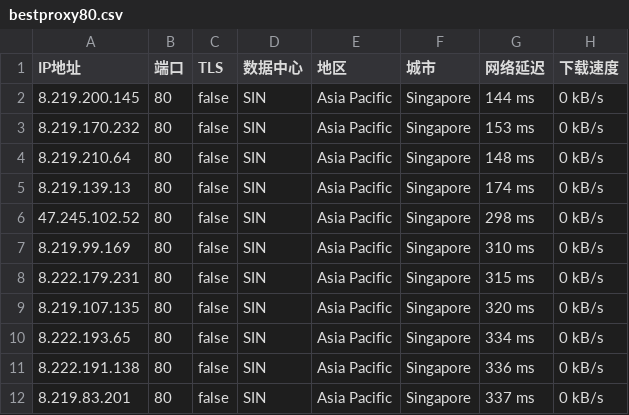
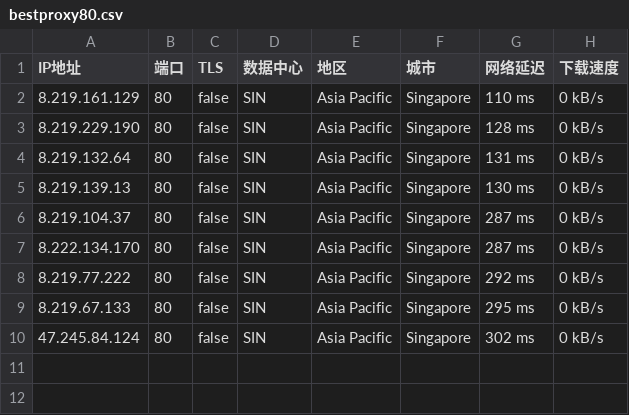
Before and after one commit to greycc2021/iptools, a CSV file: iptest/bestproxy80.csv, drawn as a sheet.

```diff
--- a/iptest/bestproxy80.csv
+++ b/iptest/bestproxy80.csv
@@ -1,12 +1,10 @@
 IP地址,端口,TLS,数据中心,地区,城市,网络延迟,下载速度
-8.219.200.145,80,false,SIN,Asia Pacific,Singapore,144 ms,0 kB/s
-8.219.170.232,80,false,SIN,Asia Pacific,Singapore,153 ms,0 kB/s
-8.219.210.64,80,false,SIN,Asia Pacific,Singapore,148 ms,0 kB/s
-8.219.139.13,80,false,SIN,Asia Pacific,Singapore,174 ms,0 kB/s
-47.245.102.52,80,false,SIN,Asia Pacific,Singapore,298 ms,0 kB/s
-8.219.99.169,80,false,SIN,Asia Pacific,Singapore,310 ms,0 kB/s
-8.222.179.231,80,false,SIN,Asia Pacific,Singapore,315 ms,0 kB/s
-8.219.107.135,80,false,SIN,Asia Pacific,Singapore,320 ms,0 kB/s
-8.222.193.65,80,false,SIN,Asia Pacific,Singapore,334 ms,0 kB/s
-8.222.191.138,80,false,SIN,Asia Pacific,Singapore,336 ms,0 kB/s
-8.219.83.201,80,false,SIN,Asia Pacific,Singapore,337 ms,0 kB/s
+8.219.161.129,80,false,SIN,Asia Pacific,Singapore,110 ms,0 kB/s
+8.219.229.190,80,false,SIN,Asia Pacific,Singapore,128 ms,0 kB/s
+8.219.132.64,80,false,SIN,Asia Pacific,Singapore,131 ms,0 kB/s
+8.219.139.13,80,false,SIN,Asia Pacific,Singapore,130 ms,0 kB/s
+8.219.104.37,80,false,SIN,Asia Pacific,Singapore,287 ms,0 kB/s
+8.222.134.170,80,false,SIN,Asia Pacific,Singapore,287 ms,0 kB/s
+8.219.77.222,80,false,SIN,Asia Pacific,Singapore,292 ms,0 kB/s
+8.219.67.133,80,false,SIN,Asia Pacific,Singapore,295 ms,0 kB/s
+47.245.84.124,80,false,SIN,Asia Pacific,Singapore,302 ms,0 kB/s
```
Also changed, not shown: iptest/bestproxy2087.csv, 2 other files.
